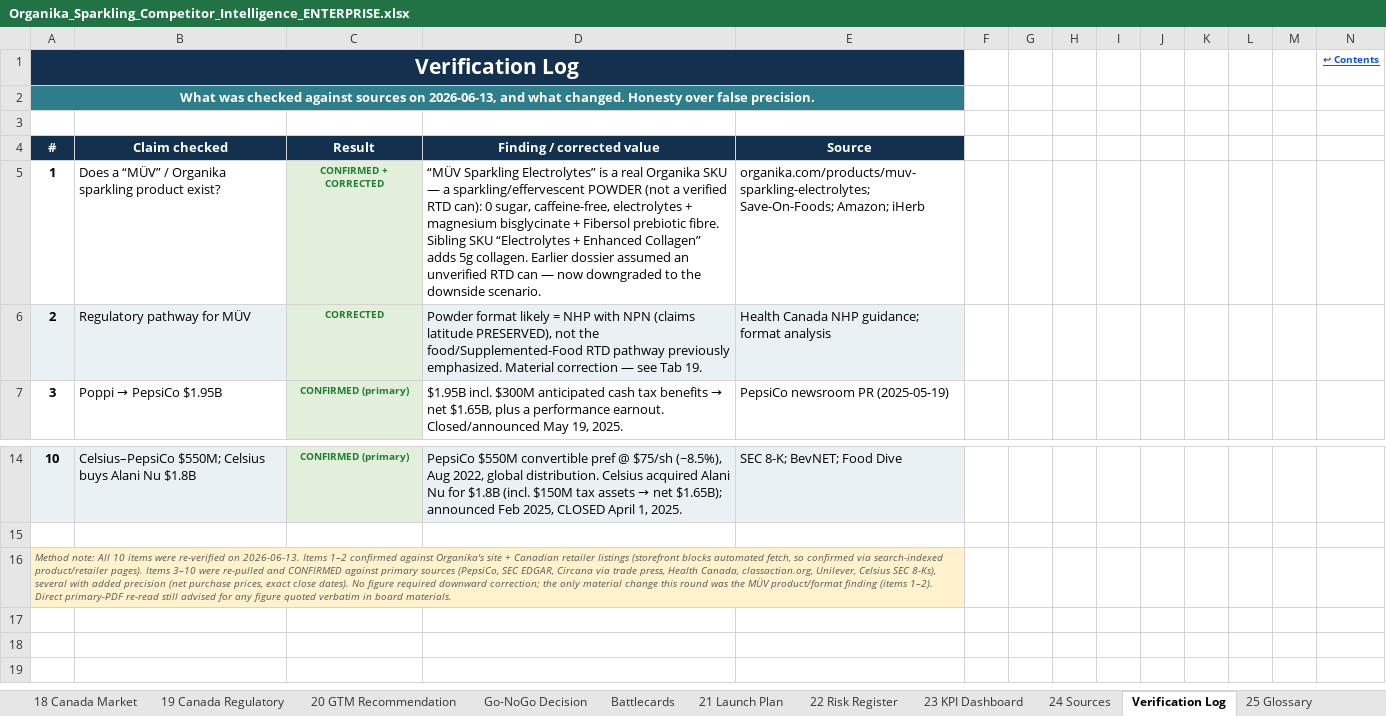
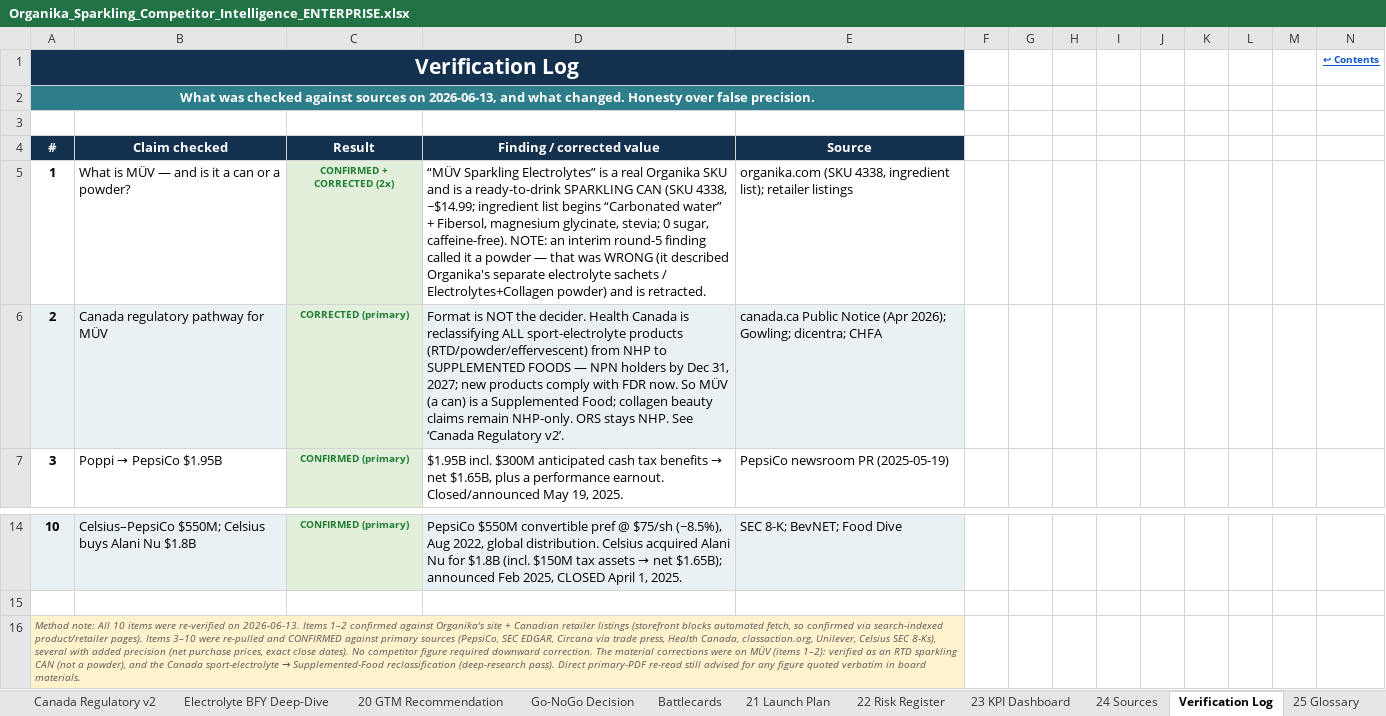
Before and after one commit to louisnto-cloud/my-first-project, an Excel workbook: Organika_Sparkling_Competitor_Intelligence_ENTERPRISE.xlsx, sheet Verification Log, drawn as a sheet; only a part is shown, gaps mark what is left out; values as stored, in another font and other column widths than the file's, no borders; the diff names each change by its address in the sheet, - before the commit and + after, or states it on an @@ line.

```diff
--- a/Organika_Sparkling_Competitor_Intelligence_ENTERPRISE.xlsx (sheet Verification Log)
+++ b/Organika_Sparkling_Competitor_Intelligence_ENTERPRISE.xlsx (sheet Verification Log)
+sheet tab: Canada Regulatory v2
+sheet tab: Electrolyte BFY Deep-Dive
-B5 (Claim checked): Does a “MÜV” / Organika sparkling product exist?
+B5 (Claim checked): What is MÜV — and is it a can or a powder?
-C5 (Result): CONFIRMED + CORRECTED
+C5 (Result): CONFIRMED + CORRECTED (2x)
-D5 (Finding / corrected value): …Organika SKU — a sparkling/effervescent POWDER (not a verified RTD can): 0 sugar, caffeine-free, electrolytes + magnesium bisglycinate + Fibersol prebiotic fibre. Sibling SKU “Electrolytes + Enhanced Collagen” adds 5g collagen. Earlier dossier assumed an unverified RTD can — now downgraded to the downside scenario.
+D5 (Finding / corrected value): …Organika SKU and is a ready-to-drink SPARKLING CAN (SKU 4338, ~$14.99; ingredient list begins “Carbonated water” + Fibersol, magnesium glycinate, stevia; 0 sugar, caffeine-free). NOTE: an interim round-5 finding called it a powder — that was WRONG (it described Organika's separate electrolyte sachets / Electrolytes+Collagen powder) and is retracted.
-E5 (Source): organika.com/products/muv-sparkling-electrolytes; Save-On-Foods; Amazon; iHerb
+E5 (Source): organika.com (SKU 4338, ingredient list); retailer listings
-B6 (Claim checked): Regulatory pathway for MÜV
+B6 (Claim checked): Canada regulatory pathway for MÜV
-C6 (Result): CORRECTED
+C6 (Result): CORRECTED (primary)
-D6 (Finding / corrected value): Powder format likely = NHP with NPN (claims latitude PRESERVED), not the food/Supplemented-Food RTD pathway previously emphasized. Material correction — see Tab 19.
+D6 (Finding / corrected value): Format is NOT the decider. Health Canada is reclassifying ALL sport-electrolyte products (RTD/powder/effervescent) from NHP to SUPPLEMENTED FOODS — NPN holders by Dec 31, 2027; new products comply with FDR now. So MÜV (a can) is a Supplemented Food; collagen beauty claims remain NHP-only. ORS stays NHP. See ‘Canada Regulatory v2’.
-E6 (Source): Health Canada NHP guidance; format analysis
+E6 (Source): canada.ca Public Notice (Apr 2026); Gowling; dicentra; CHFA
@@ A16 (#): …dates). No figure required downward correction; the only material change this round was the MÜV product/format finding (items 1–2). Direct primary-PDF… → …dates). No competitor figure required downward correction. The material corrections were on MÜV (items 1–2): verified as an RTD sparkling CAN (not a powder), and the Canada sport-electrolyte → Supplemented-Food reclassification (deep-research pass). Direct primary-PDF… @@
```
Also changed, not shown: sheet 19 Canada Regulatory, sheet 01 Contents, sheet 00 Cover, 2 other files.
